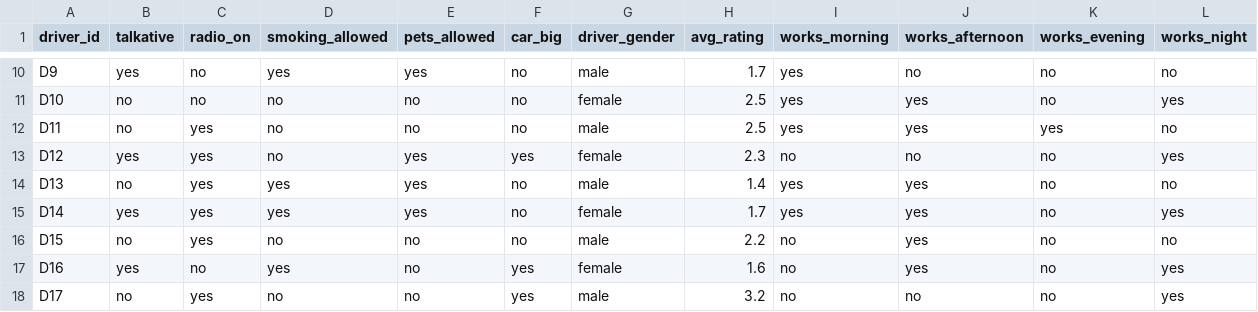
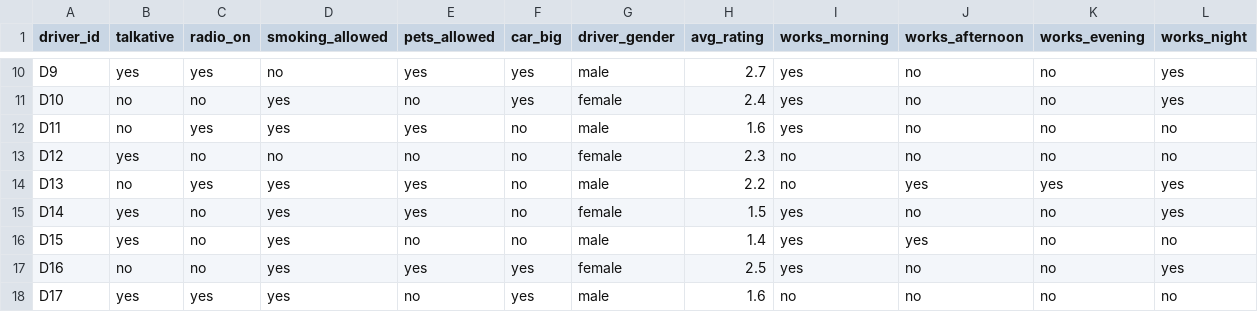
Before and after one commit to yasminebounasla/Application-de-Transport-Securise-avec-Recommandation-et-OCR, a CSV file: ml-service/lightfm_data/drivers.csv, drawn as a sheet; only a part is shown, gaps mark what is left out; the diff covers the shown part only; the diff names each change by its address in the sheet, - before the commit and + after, or states it on an @@ line.

```diff
--- a/ml-service/lightfm_data/drivers.csv
+++ b/ml-service/lightfm_data/drivers.csv
-C10 (radio_on): no
+C10 (radio_on): yes
-D10 (smoking_allowed): yes
+D10 (smoking_allowed): no
-F10:F11 (car_big): no
+F10:F11 (car_big): yes
-H10 (avg_rating): 1.7
+H10 (avg_rating): 2.7
-L10 (works_night): no
+L10 (works_night): yes
-D11:D12 (smoking_allowed): no
+D11:D12 (smoking_allowed): yes
-H11 (avg_rating): 2.5
+H11 (avg_rating): 2.4
-J11:J12 (works_afternoon): yes
+J11:J12 (works_afternoon): no
-E12 (pets_allowed): no
+E12 (pets_allowed): yes
-H12 (avg_rating): 2.5
+H12 (avg_rating): 1.6
-K12 (works_evening): yes
+K12 (works_evening): no
-C13 (radio_on): yes
+C13 (radio_on): no
-E13 (pets_allowed): yes
+E13 (pets_allowed): no
-F13 (car_big): yes
+F13 (car_big): no
-L13 (works_night): yes
+L13 (works_night): no
-H14 (avg_rating): 1.4
+H14 (avg_rating): 2.2
-I14 (works_morning): yes
+I14 (works_morning): no
-K14 (works_evening): no
+K14 (works_evening): yes
-L14 (works_night): no
+L14 (works_night): yes
-C15:C16 (radio_on): yes
+C15:C16 (radio_on): no
-H15 (avg_rating): 1.7
+H15 (avg_rating): 1.5
-J15 (works_afternoon): yes
+J15 (works_afternoon): no
-B16 (talkative): no
+B16 (talkative): yes
-D16 (smoking_allowed): no
+D16 (smoking_allowed): yes
-H16 (avg_rating): 2.2
+H16 (avg_rating): 1.4
-I16:I17 (works_morning): no
+I16:I17 (works_morning): yes
-B17 (talkative): yes
+B17 (talkative): no
-E17 (pets_allowed): no
+E17 (pets_allowed): yes
-H17 (avg_rating): 1.6
+H17 (avg_rating): 2.5
-J17 (works_afternoon): yes
+J17 (works_afternoon): no
-B18 (talkative): no
+B18 (talkative): yes
-D18 (smoking_allowed): no
+D18 (smoking_allowed): yes
-H18 (avg_rating): 3.2
+H18 (avg_rating): 1.6
-L18 (works_night): yes
+L18 (works_night): no
```
Also changed, not shown: 100 edited cells elsewhere in this file, 4 other files.
